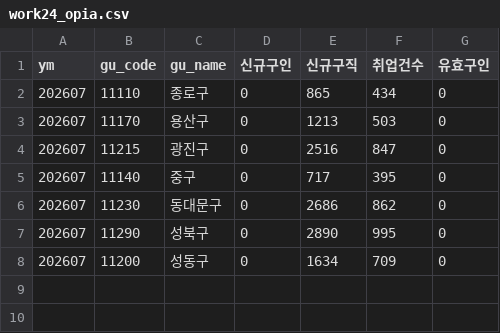
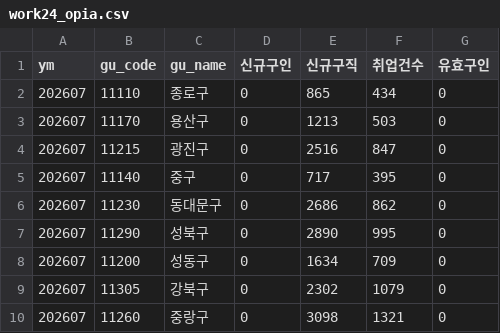
Before and after one commit to seongapark/seoul-job-trend, a CSV file: data/work24_opia.csv, drawn as a sheet.

```diff
--- a/data/work24_opia.csv
+++ b/data/work24_opia.csv
@@ -8 +8,3 @@
 202607,11200,성동구,0,1634,709,0
+202607,11305,강북구,0,2302,1079,0
+202607,11260,중랑구,0,3098,1321,0
```
Also changed, not shown: 2 other files.
